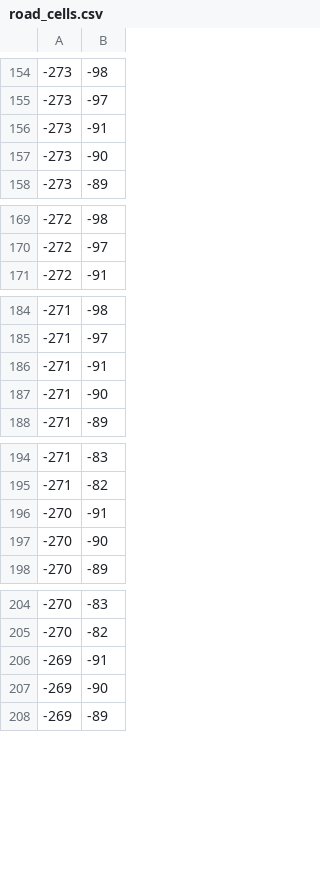
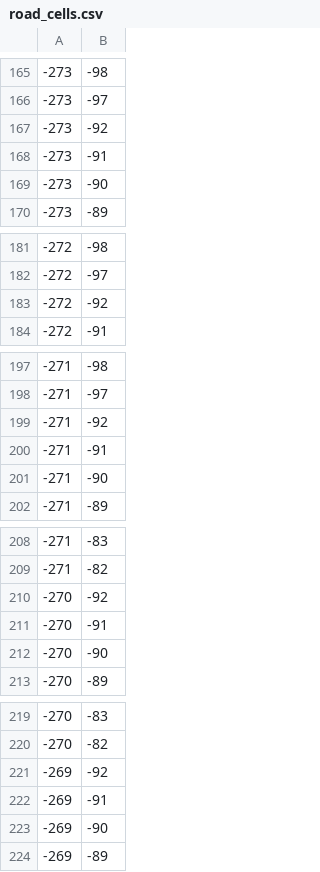
Before and after one commit to hossamrabea202-hub/agent-office, a CSV file: handoffs/grass-440/road_cells.csv, drawn as a sheet; only a part is shown, gaps mark what is left out; the diff covers the shown part only; the diff names each change by its address in the sheet, - before the commit and + after, or states it on an @@ line.

```diff
--- a/handoffs/grass-440/road_cells.csv
+++ b/handoffs/grass-440/road_cells.csv
+row 167: -273 | -92
+row 183: -272 | -92
+row 199: -271 | -92
+row 210: -270 | -92
+row 221: -269 | -92
```
Also changed, not shown: 38 added rows and 6 removed rows elsewhere in this file, handoffs/grass-440/decals.csv, 2 other files.
